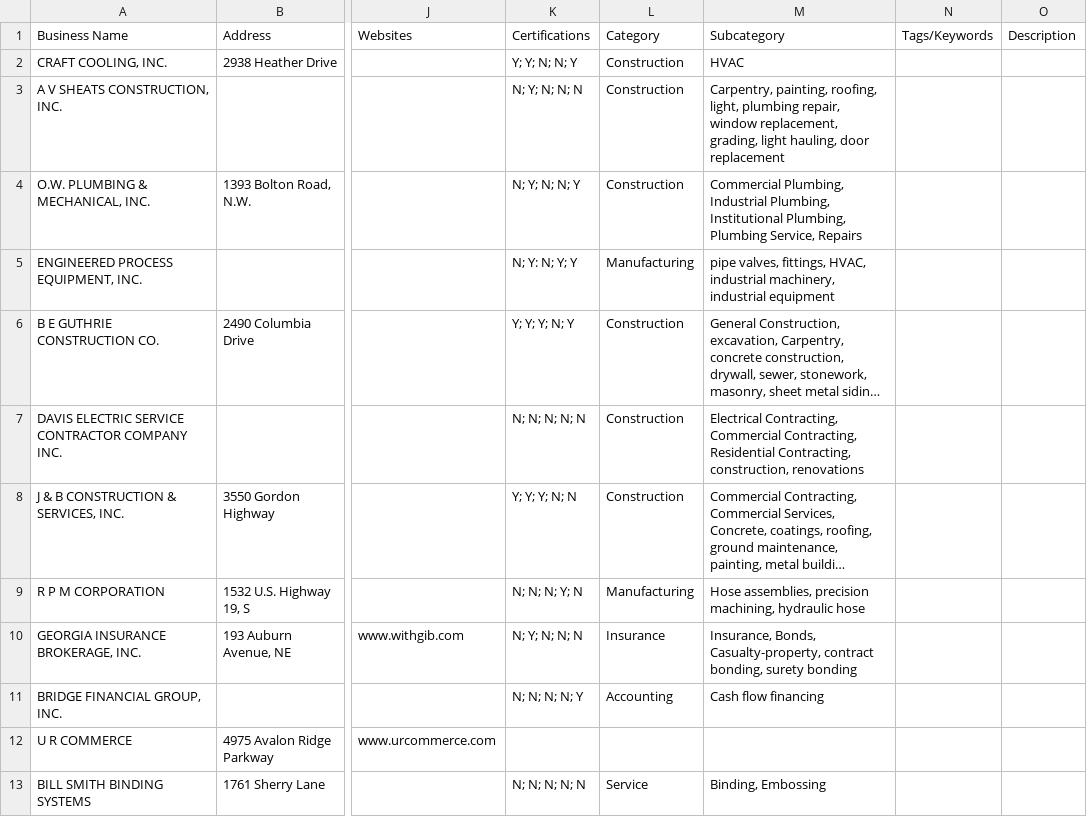
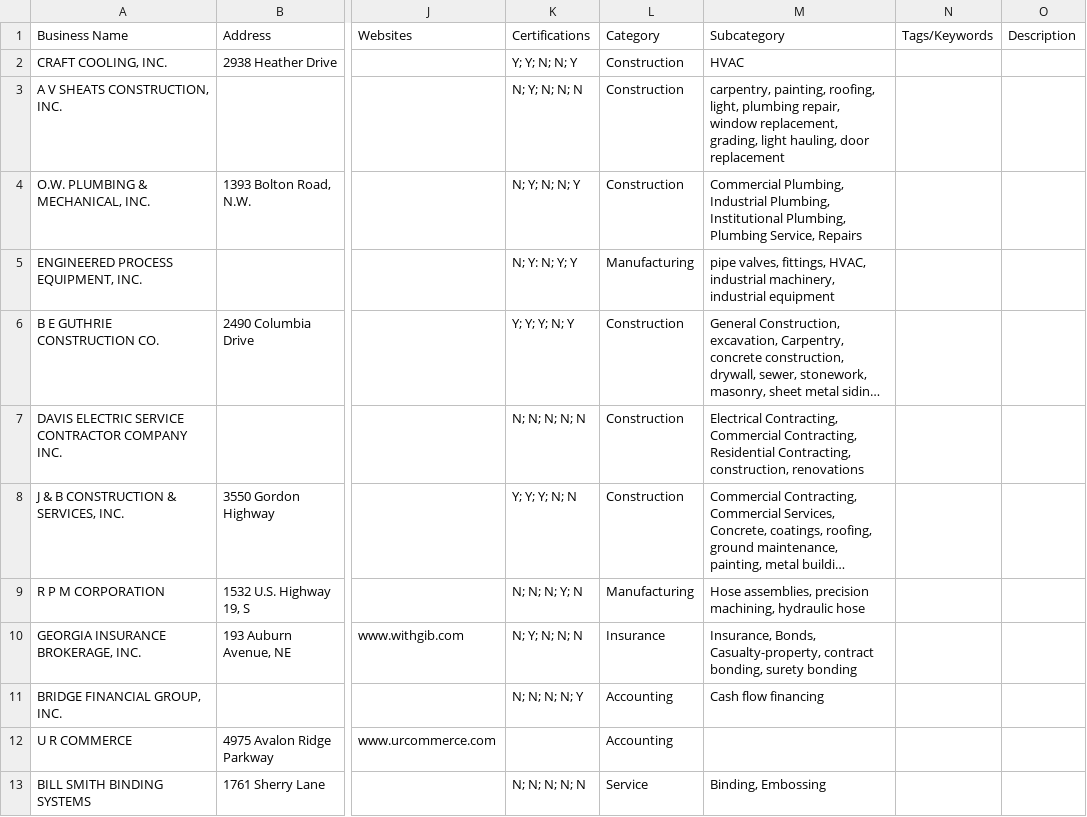
Before and after one commit to kmcauliffe6/JuniorDesignMinorityOwnedBusinessApp, a CSV file: sql/business_data.csv, drawn as a sheet; only a part is shown, gaps mark what is left out; long unchanged cells end in …; the diff names each change by its address in the sheet, - before the commit and + after, or states it on an @@ line.

Commit message:
subcategory importer now works and shows in app

```diff
--- a/sql/business_data.csv
+++ b/sql/business_data.csv
-M3 (Subcategory): Carpentry, painting, roofing,…
+M3 (Subcategory): carpentry, painting, roofing,…
-L12 (Category): (empty)
+L12 (Category): Accounting
```
Also changed, not shown: 3 other files.
